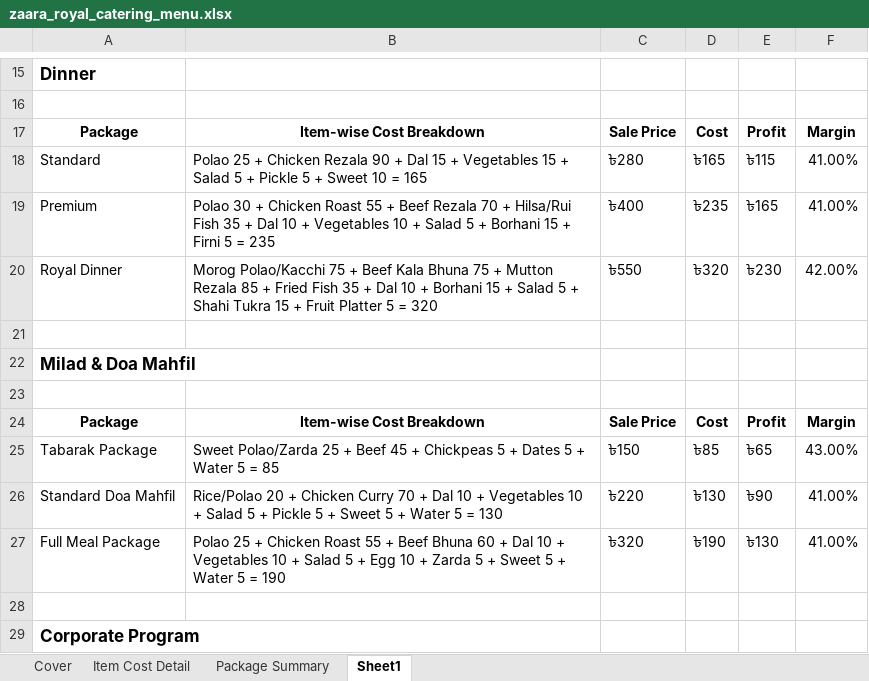
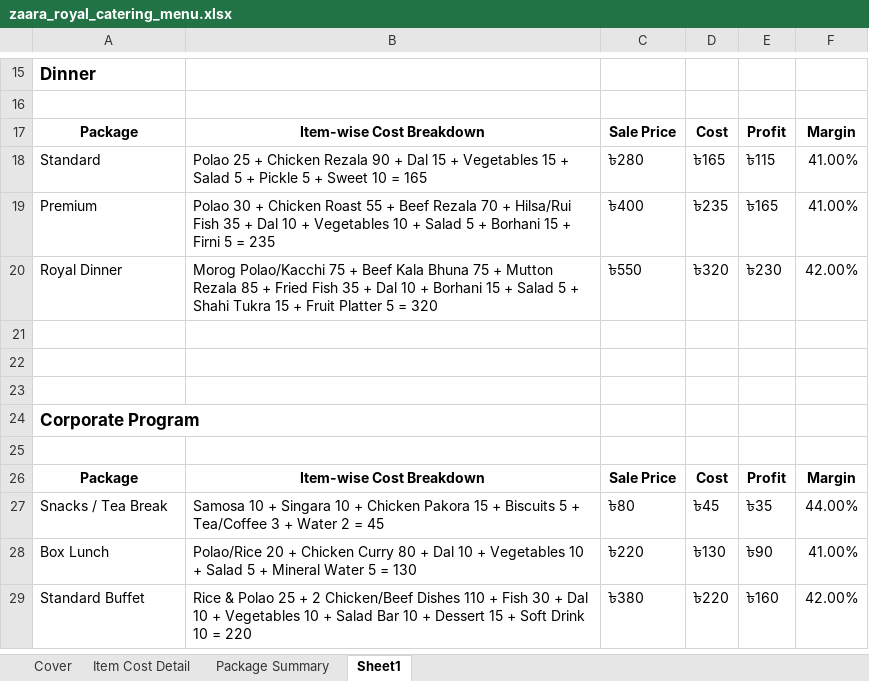
Before and after one commit to shabihashila/zaaraRoyalCatering, an Excel workbook: docs/zaara_royal_catering_menu.xlsx, sheet Sheet1, drawn as a sheet; only a part is shown, gaps mark what is left out; the shorter side is filled out with more unchanged rows; values as stored, in another font and other column widths than the file's, no borders; the diff names each change by its address in the sheet, - before the commit and + after, or states it on an @@ line.

```diff
--- a/docs/zaara_royal_catering_menu.xlsx (sheet Sheet1)
+++ b/docs/zaara_royal_catering_menu.xlsx (sheet Sheet1)
-row 22: Milad & Doa Mahfil
-row 24: Package | Item-wise Cost Breakdown | Sale Price | Cost | Profit | Margin
-row 25: Tabarak Package | Sweet Polao/Zarda 25 + Beef 45 + Chickpeas 5 + Dates 5 + Water 5 = 85 | ৳150 | ৳85 | ৳65 | 43.00%
-row 26: Standard Doa Mahfil | Rice/Polao 20 + Chicken Curry 70 + Dal 10 + Vegetables 10 + Salad 5 + Pickle 5 + Sweet 5 + Water 5 = 130 | ৳220 | ৳130 | ৳90 | 41.00%
-row 27: Full Meal Package | Polao 25 + Chicken Roast 55 + Beef Bhuna 60 + Dal 10 + Vegetables 10 + Salad 5 + Egg 10 + Zarda 5 + Sweet 5 + Water 5 = 190 | ৳320 | ৳190 | ৳130 | 41.00%
```
Also changed, not shown: sheet Item Cost Detail, sheet Package Summary, formulas that keep their value, 38 other files.
